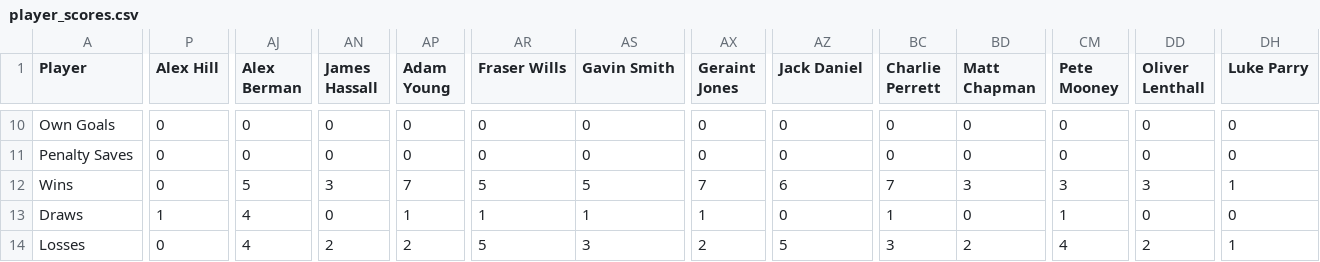
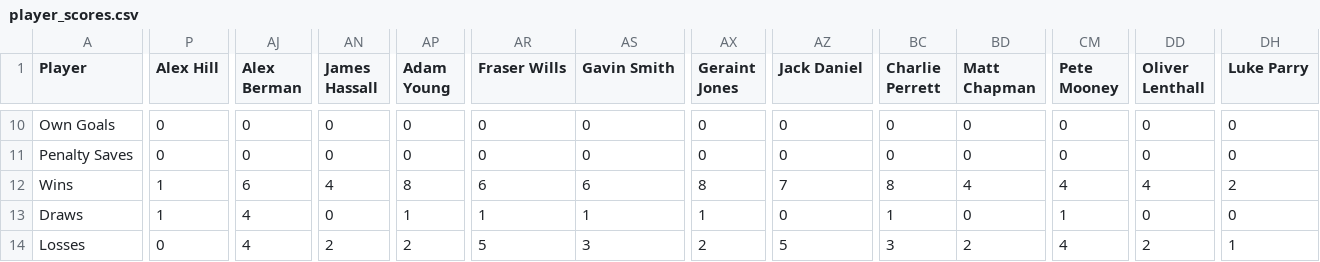
Before and after one commit to bm13563/torps-fpl, a CSV file: data/club/player_scores.csv, drawn as a sheet; only a part is shown, gaps mark what is left out; the diff covers the shown part only; the diff names each change by its address in the sheet, - before the commit and + after, or states it on an @@ line.

```diff
--- a/data/club/player_scores.csv
+++ b/data/club/player_scores.csv
-P12 (Alex Hill): 0
+P12 (Alex Hill): 1
-AJ12 (Alex Berman): 5
+AJ12 (Alex Berman): 6
-AN12 (James Hassall): 3
+AN12 (James Hassall): 4
-AP12 (Adam Young): 7
+AP12 (Adam Young): 8
-AR12 (Fraser Wills): 5
+AR12 (Fraser Wills): 6
-AS12 (Gavin Smith): 5
+AS12 (Gavin Smith): 6
-AX12 (Geraint Jones): 7
+AX12 (Geraint Jones): 8
-AZ12 (Jack Daniel): 6
+AZ12 (Jack Daniel): 7
-BC12 (Charlie Perrett): 7
+BC12 (Charlie Perrett): 8
-BD12 (Matt Chapman): 3
+BD12 (Matt Chapman): 4
-CM12 (Pete Mooney): 3
+CM12 (Pete Mooney): 4
-DD12 (Oliver Lenthall): 3
+DD12 (Oliver Lenthall): 4
-DH12 (Luke Parry): 1
+DH12 (Luke Parry): 2
```
Also changed, not shown: 116 edited cells elsewhere in this file, data/club/team_scores.csv, 3 other files.
